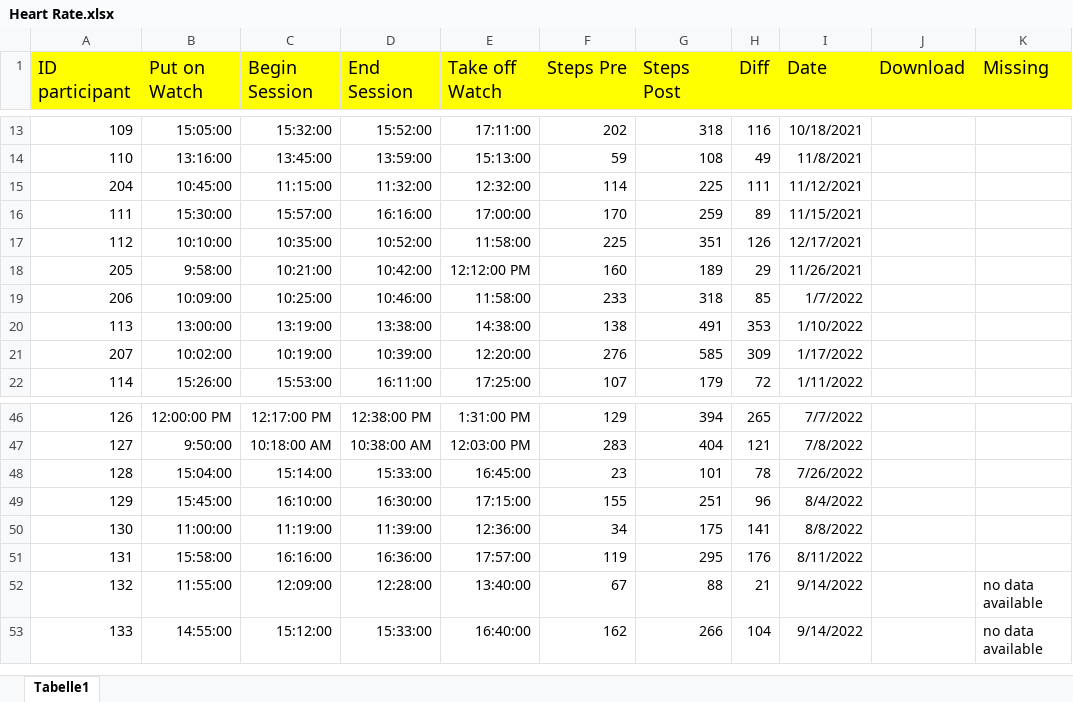
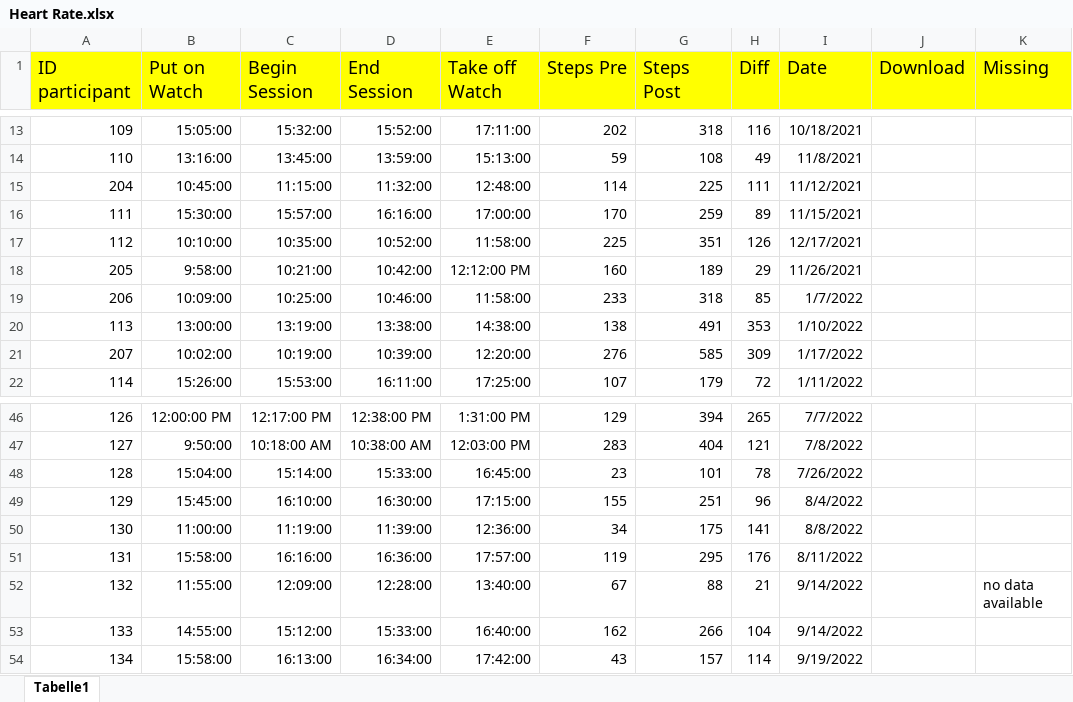
Before and after one commit to MandyKlatt/Mandy-PhD, an Excel workbook: 01_studies/01_Laborstudie ProVisioNET/Fitbit/Heart Rate.xlsx, sheet Tabelle1, drawn as a sheet; only a part is shown, gaps mark what is left out; values as stored, in another font and other column widths than the file's, no borders; charts and pictures not drawn; the diff names each change by its address in the sheet, - before the commit and + after, or states it on an @@ line.

```diff
--- a/01_studies/01_Laborstudie ProVisioNET/Fitbit/Heart Rate.xlsx (sheet Tabelle1)
+++ b/01_studies/01_Laborstudie ProVisioNET/Fitbit/Heart Rate.xlsx (sheet Tabelle1)
-E15 (Take off Watch): 12:32:00
+E15 (Take off Watch): 12:48:00
-K53 (Missing): no data available
+K53 (Missing): (empty)
+row 54: 134 | 15:58:00 | 16:13:00 | 16:34:00 | 17:42:00 | 43 | 157 | 114 | 9/19/2022
```
Also changed, not shown: charts or pictures, 01_studies/01_Laborstudie ProVisioNET/Fitbit/fitbit_proj_final/Data/Heart Rate.xlsx, 1 other file.
